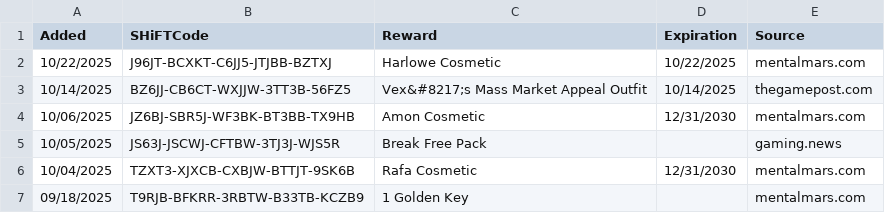
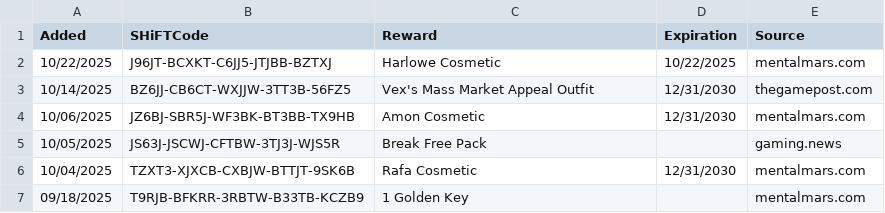
Before and after one commit to VinceCarbone/Borderlands4-SHiFTCodes, a CSV file: Borderlands4 SHiFT Codes.csv, drawn as a sheet.

```diff
--- a/Borderlands4 SHiFT Codes.csv
+++ b/Borderlands4 SHiFT Codes.csv
@@ -2,3 +2,3 @@
 "10/22/2025","J96JT-BCXKT-C6JJ5-JTJBB-BZTXJ","Harlowe Cosmetic","10/22/2025","mentalmars.com"
-"10/14/2025","BZ6JJ-CB6CT-WXJJW-3TT3B-56FZ5","Vex&#8217;s Mass Market Appeal Outfit","10/14/2025","thegamepost.com"
+"10/14/2025","BZ6JJ-CB6CT-WXJJW-3TT3B-56FZ5","Vex's Mass Market Appeal Outfit","12/31/2030","thegamepost.com"
 "10/06/2025","JZ6BJ-SBR5J-WF3BK-BT3BB-TX9HB","Amon Cosmetic","12/31/2030","mentalmars.com"
```
Also changed, not shown: ExpiredSHiFTCodes.csv, 1 other file.
